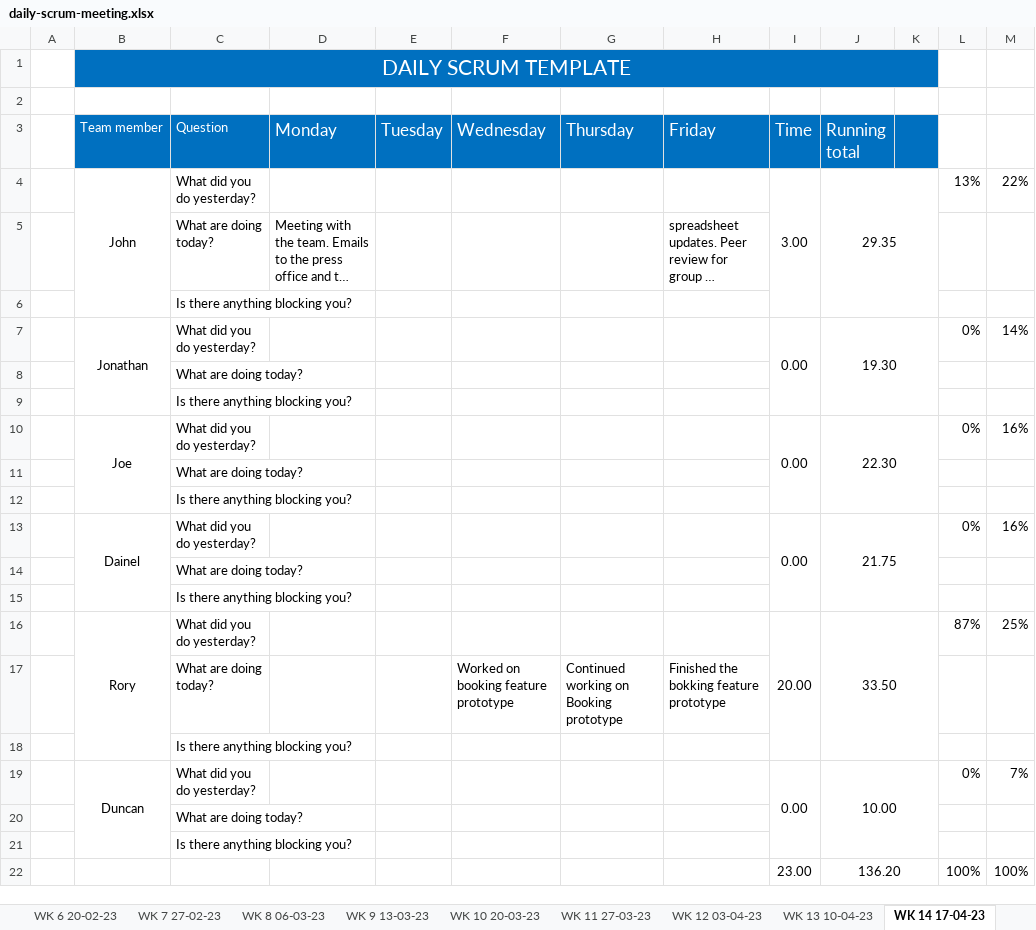
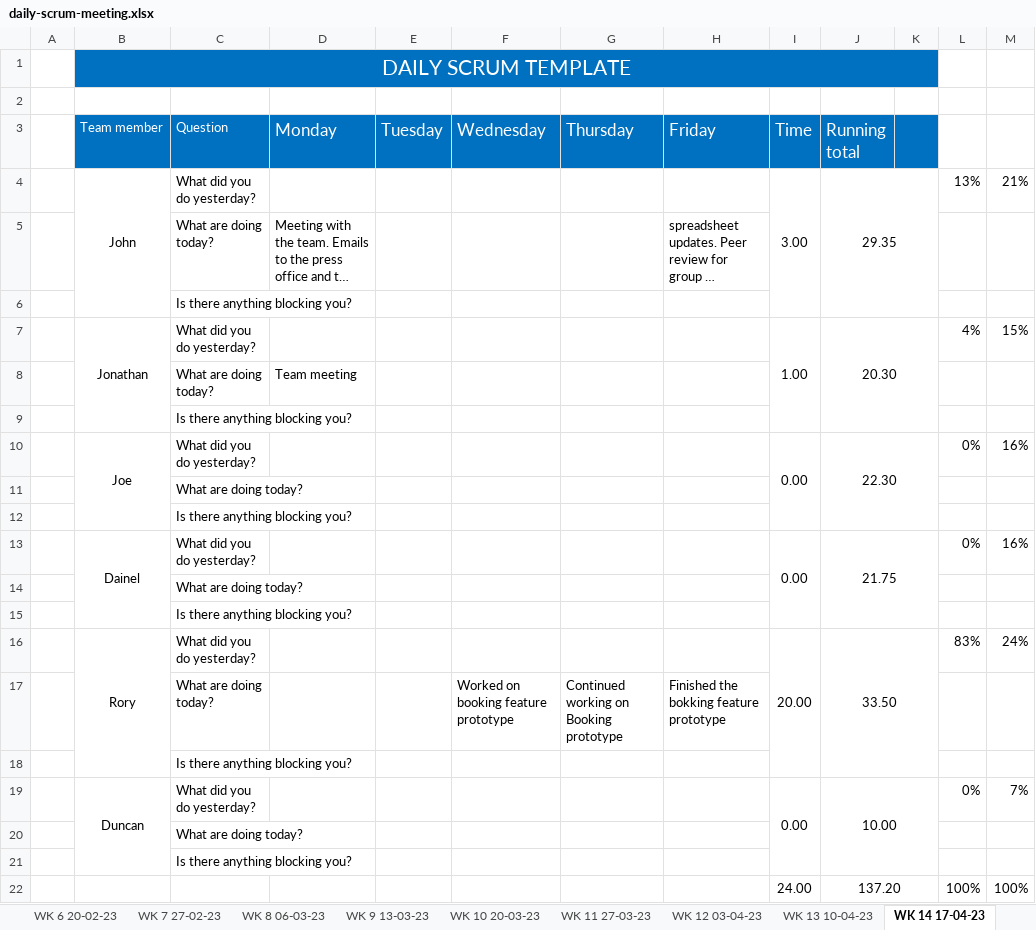
Before and after one commit to JBLACK2889/MENS-SHED-SOC09109, an Excel workbook: Documentation/daily-scrum-meeting.xlsx, sheet WK 14 17-04-23, drawn as a sheet; long unchanged cells end in …; values as stored, in another font and other column widths than the file's, no borders; removed rows and columns are numbered as before the commit, all else as after; the diff names each change by its address in the sheet, - before the commit and + after, or states it on an @@ line.

```diff
--- a/Documentation/daily-scrum-meeting.xlsx (sheet WK 14 17-04-23)
+++ b/Documentation/daily-scrum-meeting.xlsx (sheet WK 14 17-04-23)
-M4: 22%
+M4: 21%
-row 7:  | Jonathan | What did you do yesterday? |  |  |  |  |  | 0.00 | 19.30 |  | 0% | 14%
-row 8:  |  | What are doing today?
+row 7:  | Jonathan | What did you do yesterday? |  |  |  |  |  | 1.00 | 20.30 |  | 4% | 15%
+row 8:  |  | What are doing today? | Team meeting
-L16: 87%
+L16: 83%
-M16: 25%
+M16: 24%
-I22 (Time): 23.00
+I22 (Time): 24.00
-J22 (Running total): 136.20
+J22 (Running total): 137.20
```
Also changed, not shown: sheet WK 10 20-03-23, sheet WK 11 27-03-23, Documentation/Contribution.xlsx.
